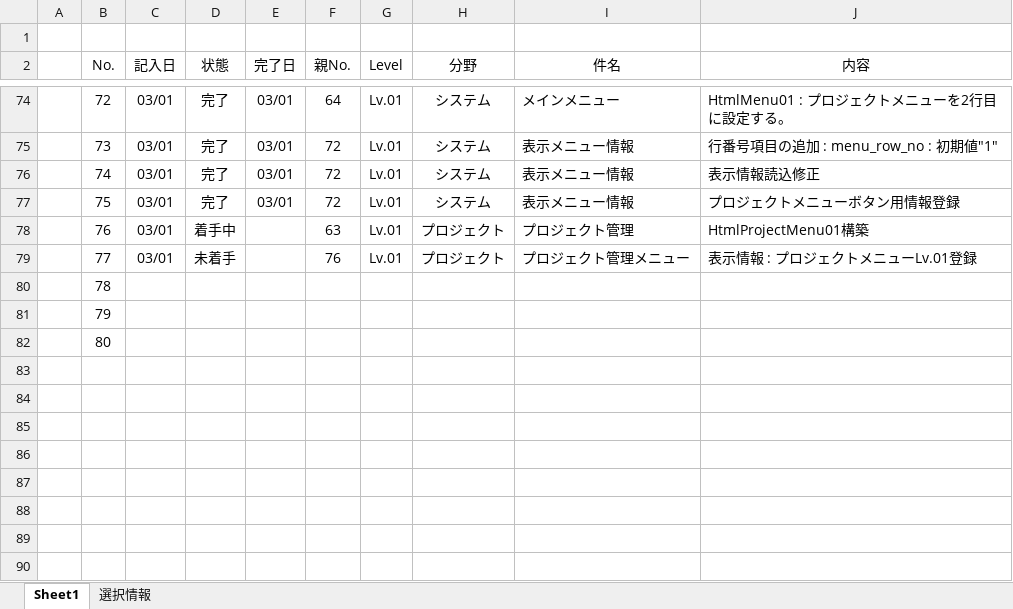
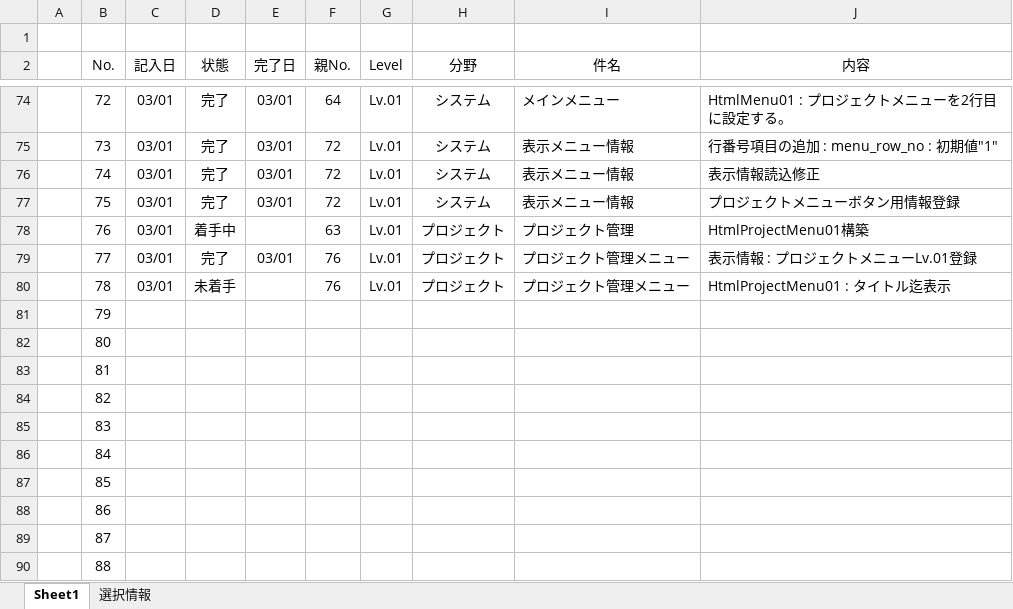
Before and after one commit to officina-hide/busiframe, an Excel workbook: document/開発タスク_20241203.xlsx, sheet Sheet1, drawn as a sheet; only a part is shown, gaps mark what is left out; values as stored, in another font and other column widths than the file's, no borders; conditional formats not drawn; the diff names each change by its address in the sheet, - before the commit and + after, or states it on an @@ line.

Commit message:
プロジェクト用パッケージ構築、プロジェクト管理ニュー表示情報初期登録

```diff
--- a/document/開発タスク_20241203.xlsx (sheet Sheet1)
+++ b/document/開発タスク_20241203.xlsx (sheet Sheet1)
-D79 (状態): 未着手
+D79 (状態): 完了
-E79 (完了日): (empty)
+E79 (完了日): 03/01
-C80 (記入日): (empty)
+C80 (記入日): 03/01
-D80 (状態): (empty)
+D80 (状態): 未着手
-F80 (親No.): (empty)
+F80 (親No.): 76
-G80 (Level): (empty)
+G80 (Level): Lv.01
-H80 (分野): (empty)
+H80 (分野): プロジェクト
-I80 (件名): (empty)
+I80 (件名): プロジェクト管理メニュー
-J80 (内容): (empty)
+J80 (内容): HtmlProjectMenu01 : タイトル迄表示
+row 83:  | 81
+row 84:  | 82
+row 85:  | 83
+row 86:  | 84
+row 87:  | 85
+row 88:  | 86
+row 89:  | 87
+row 90:  | 88
```
Also changed, not shown: 4 other files.
